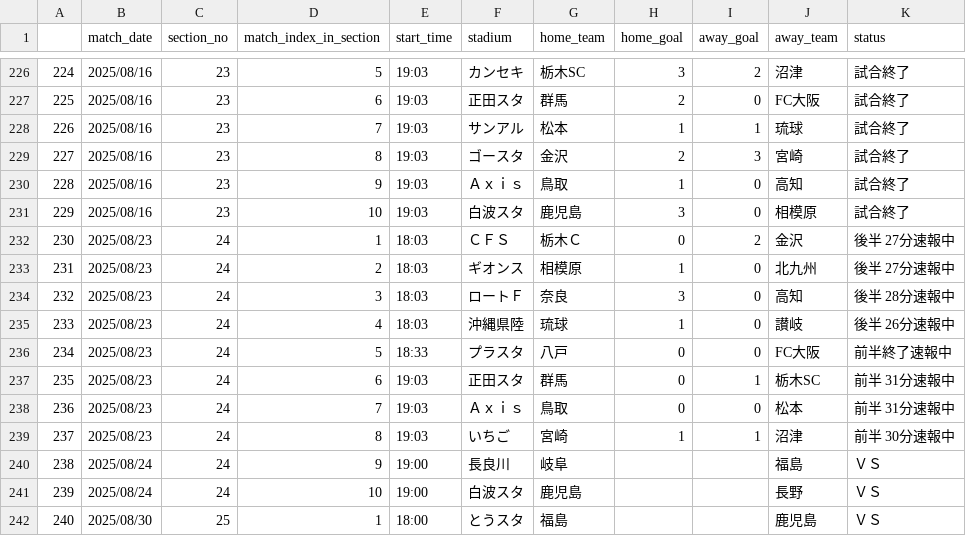
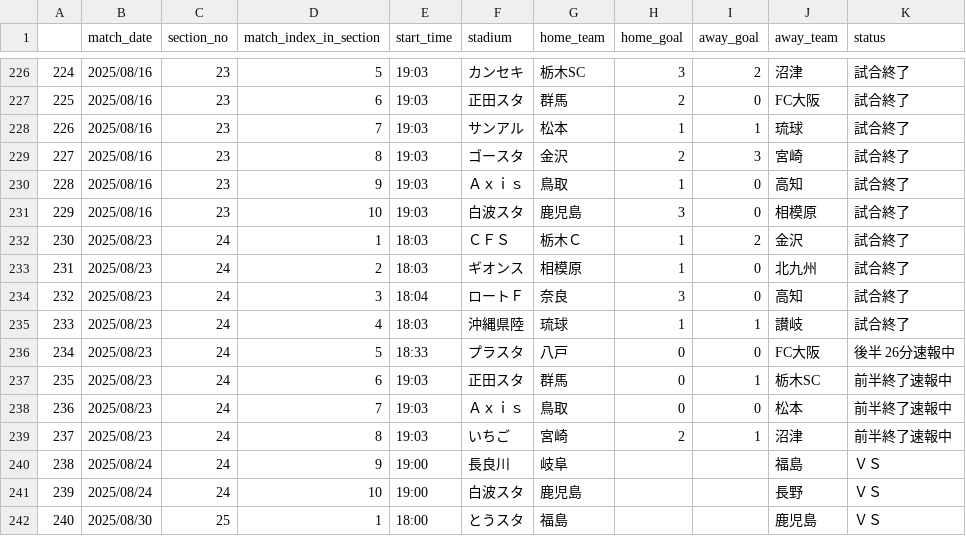
Before and after one commit to mokekuma-git/JLeague_Matches-Bar_Graph, a CSV file: docs/csv/2025_allmatch_result-J3.csv, drawn as a sheet; only a part is shown, gaps mark what is left out.

```diff
--- a/docs/csv/2025_allmatch_result-J3.csv
+++ b/docs/csv/2025_allmatch_result-J3.csv
@@ -231,10 +231,10 @@
 229,2025/08/16,23,10,19:03,白波スタ,鹿児島,3,0,相模原,試合終了
-230,2025/08/23,24,1,18:03,ＣＦＳ,栃木Ｃ,0,2,金沢,後半 27分速報中
-231,2025/08/23,24,2,18:03,ギオンス,相模原,1,0,北九州,後半 27分速報中
-232,2025/08/23,24,3,18:03,ロートＦ,奈良,3,0,高知,後半 28分速報中
-233,2025/08/23,24,4,18:03,沖縄県陸,琉球,1,0,讃岐,後半 26分速報中
-234,2025/08/23,24,5,18:33,プラスタ,八戸,0,0,FC大阪,前半終了速報中
-235,2025/08/23,24,6,19:03,正田スタ,群馬,0,1,栃木SC,前半 31分速報中
-236,2025/08/23,24,7,19:03,Ａｘｉｓ,鳥取,0,0,松本,前半 31分速報中
-237,2025/08/23,24,8,19:03,いちご,宮崎,1,1,沼津,前半 30分速報中
+230,2025/08/23,24,1,18:03,ＣＦＳ,栃木Ｃ,1,2,金沢,試合終了
+231,2025/08/23,24,2,18:03,ギオンス,相模原,1,0,北九州,試合終了
+232,2025/08/23,24,3,18:04,ロートＦ,奈良,3,0,高知,試合終了
+233,2025/08/23,24,4,18:03,沖縄県陸,琉球,1,1,讃岐,試合終了
+234,2025/08/23,24,5,18:33,プラスタ,八戸,0,0,FC大阪,後半 26分速報中
+235,2025/08/23,24,6,19:03,正田スタ,群馬,0,1,栃木SC,前半終了速報中
+236,2025/08/23,24,7,19:03,Ａｘｉｓ,鳥取,0,0,松本,前半終了速報中
+237,2025/08/23,24,8,19:03,いちご,宮崎,2,1,沼津,前半終了速報中
 238,2025/08/24,24,9,19:00,長良川,岐阜,,,福島,ＶＳ
```
Also changed, not shown: docs/csv/2025_allmatch_result-J1.csv, docs/csv/2025_allmatch_result-J2.csv, 1 other file.
